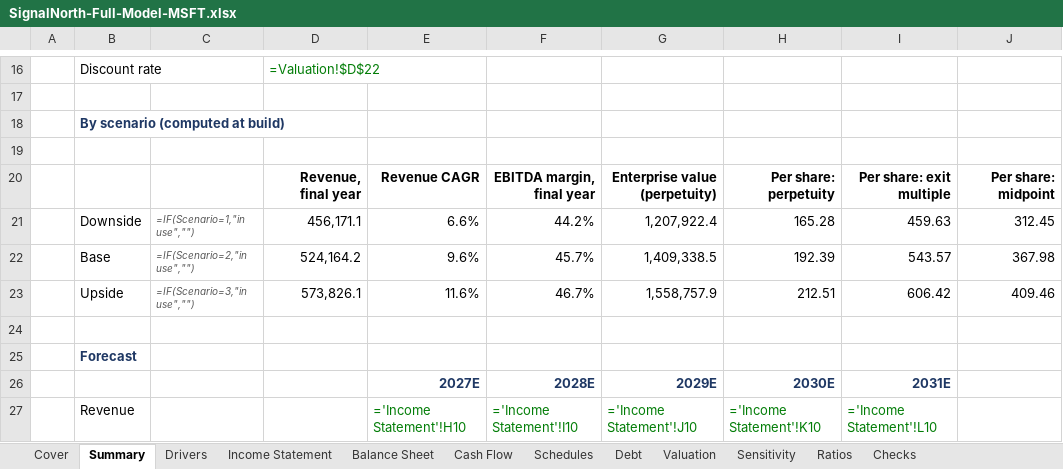
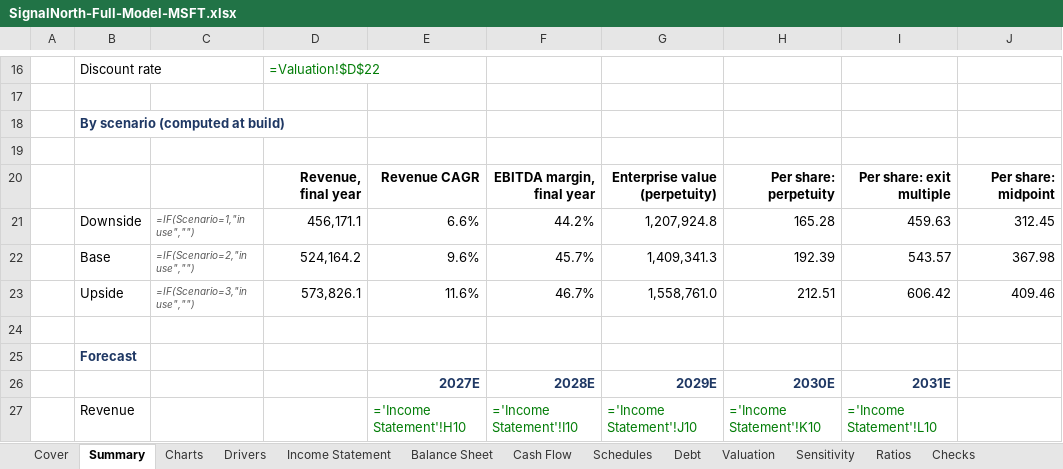
Before and after one commit to BBradleyyy/BBradleyyy.github.io, an Excel workbook: samples/SignalNorth-Full-Model-MSFT.xlsx, sheet Summary, drawn as a sheet; only a part is shown, gaps mark what is left out; values as stored, in another font and other column widths than the file's, no borders; formulas without a stored value are shown as written; the diff names each change by its address in the sheet, - before the commit and + after, or states it on an @@ line.

```diff
--- a/samples/SignalNorth-Full-Model-MSFT.xlsx (sheet Summary)
+++ b/samples/SignalNorth-Full-Model-MSFT.xlsx (sheet Summary)
+sheet tab: Charts
-G21: 1,207,922.4
+G21: 1,207,924.8
-G22: 1,409,338.5
+G22: 1,409,341.3
-G23: 1,558,757.9
+G23: 1,558,761.0
```
Also changed, not shown: sheet Cover, sheet Drivers, sheet Sensitivity, charts or pictures, samples/SignalNorth-LBO-DLB.xlsx, samples/SignalNorth-Merger-TXN-SLAB.xlsx, 4 other files.
